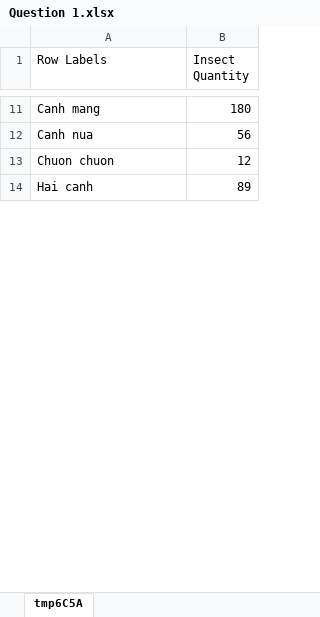
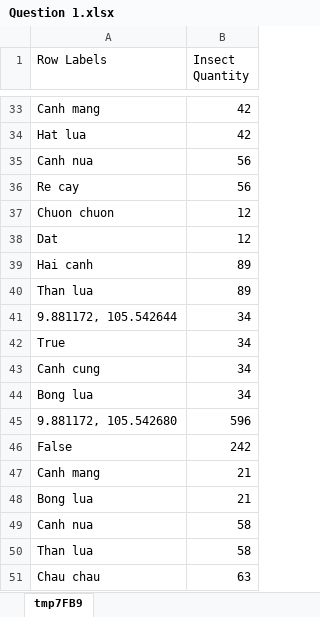
Before and after one commit to codeformylife/DataWareHouseLearning, an Excel workbook: IS1308_SSAS_MultidimentionalAndDataMining/IS1308_SSAS_MultidimentionalAndDataMining/Question 1.xlsx, sheet tmp7FB9, drawn as a sheet; only a part is shown, gaps mark what is left out; values as stored, in another font and other column widths than the file's, no borders; charts and pictures not drawn; addresses are those after the commit; the diff covers the shown part only; the diff names each change by its address in the sheet, - before the commit and + after, or states it on an @@ line.

```diff
--- a/IS1308_SSAS_MultidimentionalAndDataMining/IS1308_SSAS_MultidimentionalAndDataMining/Question 1.xlsx (sheet tmp7FB9)
+++ b/IS1308_SSAS_MultidimentionalAndDataMining/IS1308_SSAS_MultidimentionalAndDataMining/Question 1.xlsx (sheet tmp7FB9)
-sheet tab: tmp6C5A
+sheet tab: tmp7FB9
-B33 (Insect Quantity): 180
+B33 (Insect Quantity): 42
+row 34: Hat lua | 42
+row 36: Re cay | 56
+row 38: Dat | 12
+row 40: Than lua | 89
+row 41: 9.881172, 105.542644 | 34
+row 42: True | 34
+row 43: Canh cung | 34
+row 44: Bong lua | 34
+row 45: 9.881172, 105.542680 | 596
+row 46: False | 242
+row 47: Canh mang | 21
+row 48: Bong lua | 21
+row 49: Canh nua | 58
+row 50: Than lua | 58
+row 51: Chau chau | 63
```
Also changed, not shown: 402 added rows and 3 edited cells elsewhere in this sheet, charts or pictures, IS1308_SSAS_MultidimentionalAndDataMining/IS1308_SSAS_MultidimentionalAndDataMining/Question 2.xlsx, IS1308_SSAS_MultidimentionalAndDataMining/IS1308_SSAS_MultidimentionalAndDataMining/Question 3.xlsx, 15 other files.
